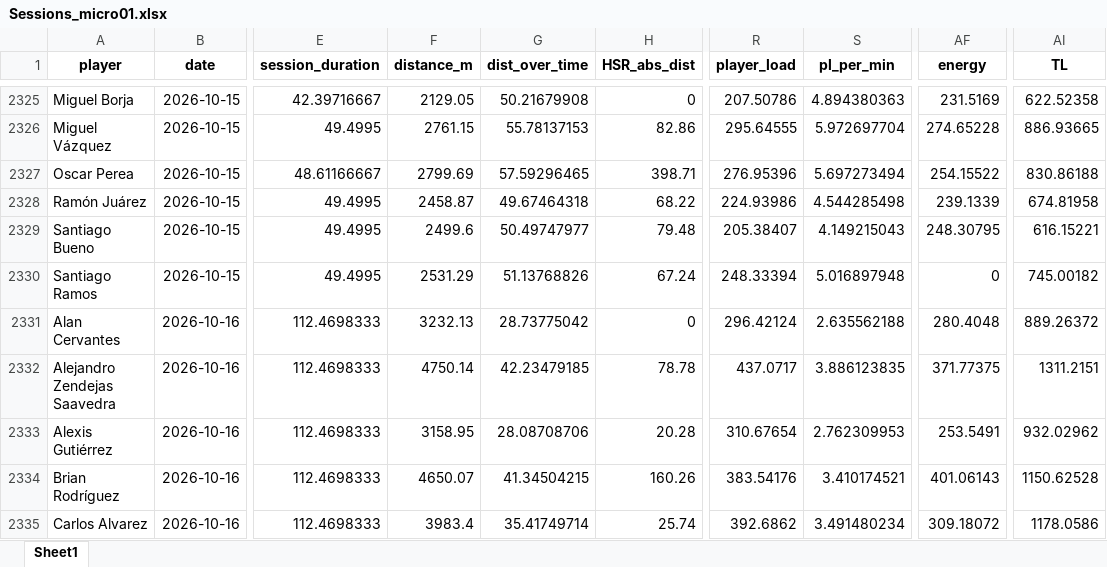
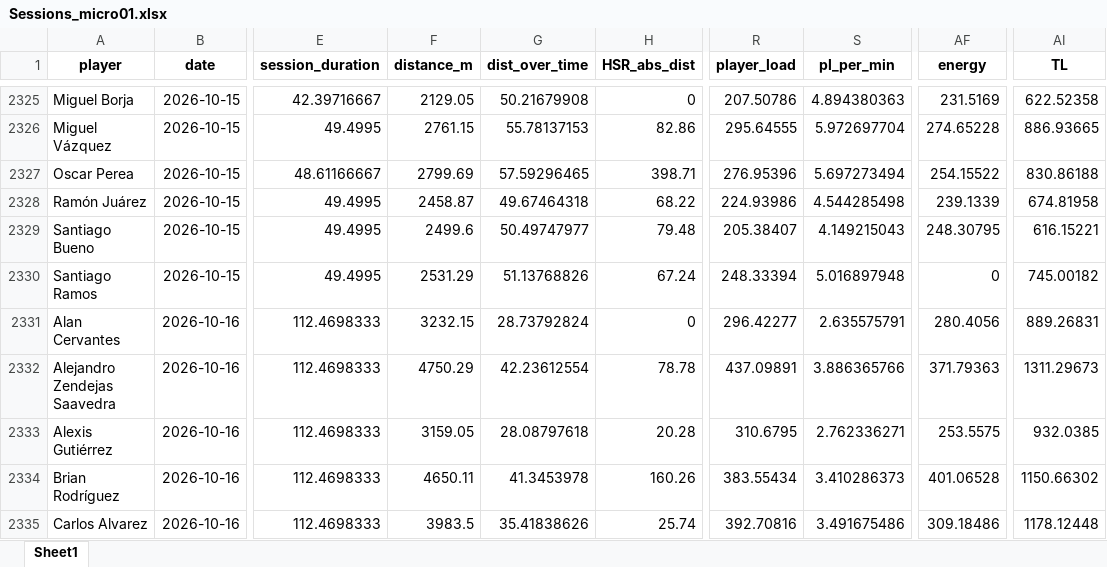
Before and after one commit to mr2293/club_america_dashboard, an Excel workbook: apps/cargas_fisicas_7/data/Sessions_micro01.xlsx, sheet Sheet1, drawn as a sheet; only a part is shown, gaps mark what is left out; values as stored, in another font and other column widths than the file's, no borders; the diff covers the shown part only; the diff names each change by its address in the sheet, - before the commit and + after, or states it on an @@ line.

```diff
--- a/apps/cargas_fisicas_7/data/Sessions_micro01.xlsx (sheet Sheet1)
+++ b/apps/cargas_fisicas_7/data/Sessions_micro01.xlsx (sheet Sheet1)
-F2331 (distance_m): 3232.13
+F2331 (distance_m): 3232.15
-G2331 (dist_over_time): 28.73775042
+G2331 (dist_over_time): 28.73792824
-R2331 (player_load): 296.42124
+R2331 (player_load): 296.42277
-S2331 (pl_per_min): 2.635562188
+S2331 (pl_per_min): 2.635575791
-AF2331 (energy): 280.4048
+AF2331 (energy): 280.4056
-AI2331 (TL): 889.26372
+AI2331 (TL): 889.26831
-F2332 (distance_m): 4750.14
+F2332 (distance_m): 4750.29
-G2332 (dist_over_time): 42.23479185
+G2332 (dist_over_time): 42.23612554
-R2332 (player_load): 437.0717
+R2332 (player_load): 437.09891
-S2332 (pl_per_min): 3.886123835
+S2332 (pl_per_min): 3.886365766
-AF2332 (energy): 371.77375
+AF2332 (energy): 371.79363
-AI2332 (TL): 1311.2151
+AI2332 (TL): 1311.29673
-F2333 (distance_m): 3158.95
+F2333 (distance_m): 3159.05
-G2333 (dist_over_time): 28.08708706
+G2333 (dist_over_time): 28.08797618
-R2333 (player_load): 310.67654
+R2333 (player_load): 310.6795
-S2333 (pl_per_min): 2.762309953
+S2333 (pl_per_min): 2.762336271
-AF2333 (energy): 253.5491
+AF2333 (energy): 253.5575
-AI2333 (TL): 932.02962
+AI2333 (TL): 932.0385
-F2334 (distance_m): 4650.07
+F2334 (distance_m): 4650.11
-G2334 (dist_over_time): 41.34504215
+G2334 (dist_over_time): 41.3453978
-R2334 (player_load): 383.54176
+R2334 (player_load): 383.55434
-S2334 (pl_per_min): 3.410174521
+S2334 (pl_per_min): 3.410286373
-AF2334 (energy): 401.06143
+AF2334 (energy): 401.06528
-AI2334 (TL): 1150.62528
+AI2334 (TL): 1150.66302
-F2335 (distance_m): 3983.4
+F2335 (distance_m): 3983.5
-G2335 (dist_over_time): 35.41749714
+G2335 (dist_over_time): 35.41838626
-R2335 (player_load): 392.6862
+R2335 (player_load): 392.70816
-S2335 (pl_per_min): 3.491480234
+S2335 (pl_per_min): 3.491675486
-AF2335 (energy): 309.18072
+AF2335 (energy): 309.18486
-AI2335 (TL): 1178.0586
+AI2335 (TL): 1178.12448
```
Also changed, not shown: 16 added rows and 86 edited cells elsewhere in this sheet, 2 other files.
